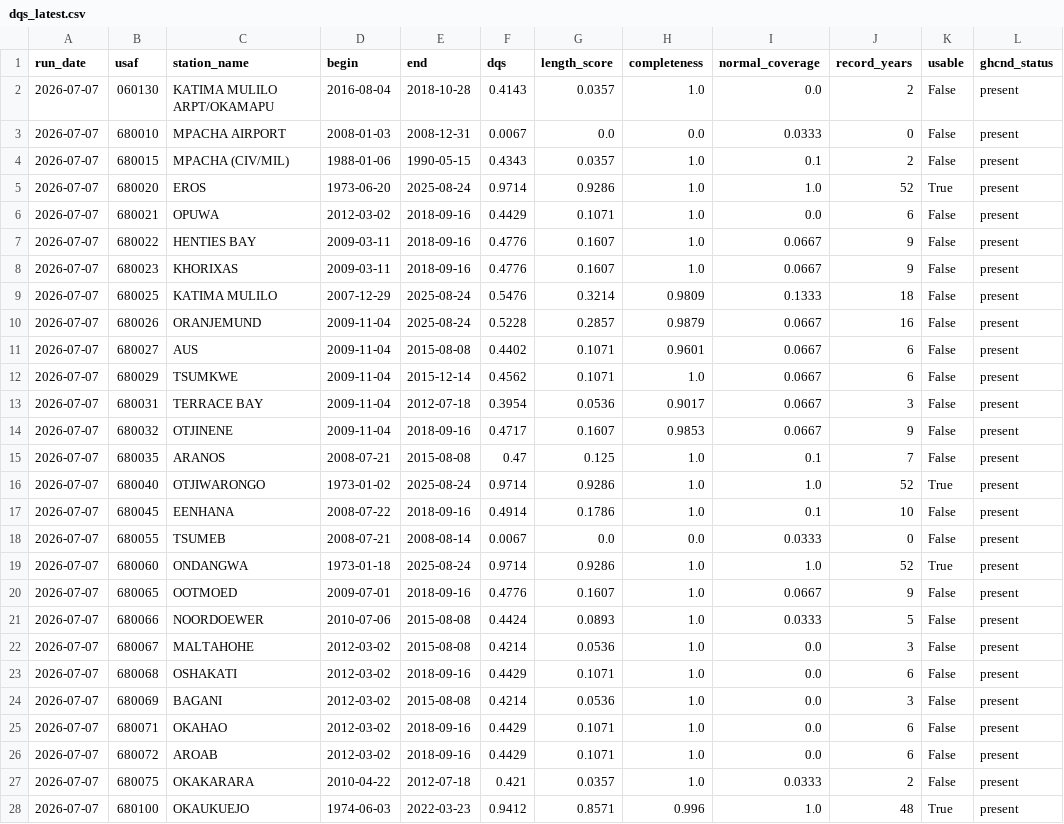
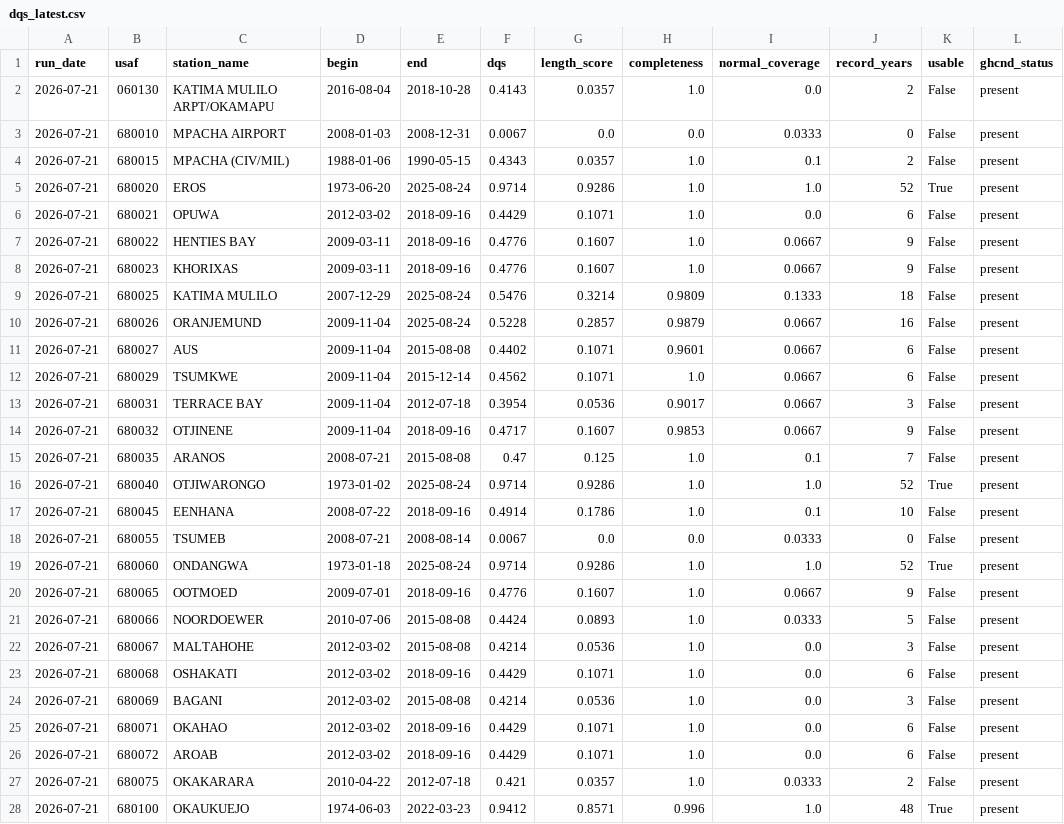
Before and after one commit to wilkaigulu/namibia-station-monitor, a CSV file: monitor/data/dqs_latest.csv, drawn as a sheet; only a part is shown; the diff covers the shown part only.

```diff
--- a/monitor/data/dqs_latest.csv
+++ b/monitor/data/dqs_latest.csv
@@ -1,28 +1,28 @@
 run_date,usaf,station_name,begin,end,dqs,length_score,completeness,normal_coverage,record_years,usable,ghcnd_status
-2026-07-07,060130,KATIMA MULILO ARPT/OKAMAPU,2016-08-04,2018-10-28,0.4143,0.0357,1.0,0.0,2,False,present
-2026-07-07,680010,MPACHA AIRPORT,2008-01-03,2008-12-31,0.0067,0.0,0.0,0.0333,0,False,present
-2026-07-07,680015,MPACHA (CIV/MIL),1988-01-06,1990-05-15,0.4343,0.0357,1.0,0.1,2,False,present
-2026-07-07,680020,EROS,1973-06-20,2025-08-24,0.9714,0.9286,1.0,1.0,52,True,present
-2026-07-07,680021,OPUWA,2012-03-02,2018-09-16,0.4429,0.1071,1.0,0.0,6,False,present
-2026-07-07,680022,HENTIES BAY,2009-03-11,2018-09-16,0.4776,0.1607,1.0,0.0667,9,False,present
-2026-07-07,680023,KHORIXAS,2009-03-11,2018-09-16,0.4776,0.1607,1.0,0.0667,9,False,present
-2026-07-07,680025,KATIMA MULILO,2007-12-29,2025-08-24,0.5476,0.3214,0.9809,0.1333,18,False,present
-2026-07-07,680026,ORANJEMUND,2009-11-04,2025-08-24,0.5228,0.2857,0.9879,0.0667,16,False,present
-2026-07-07,680027,AUS,2009-11-04,2015-08-08,0.4402,0.1071,0.9601,0.0667,6,False,present
-2026-07-07,680029,TSUMKWE,2009-11-04,2015-12-14,0.4562,0.1071,1.0,0.0667,6,False,present
-2026-07-07,680031,TERRACE BAY,2009-11-04,2012-07-18,0.3954,0.0536,0.9017,0.0667,3,False,present
-2026-07-07,680032,OTJINENE,2009-11-04,2018-09-16,0.4717,0.1607,0.9853,0.0667,9,False,present
-2026-07-07,680035,ARANOS,2008-07-21,2015-08-08,0.47,0.125,1.0,0.1,7,False,present
-2026-07-07,680040,OTJIWARONGO,1973-01-02,2025-08-24,0.9714,0.9286,1.0,1.0,52,True,present
-2026-07-07,680045,EENHANA,2008-07-22,2018-09-16,0.4914,0.1786,1.0,0.1,10,False,present
-2026-07-07,680055,TSUMEB,2008-07-21,2008-08-14,0.0067,0.0,0.0,0.0333,0,False,present
-2026-07-07,680060,ONDANGWA,1973-01-18,2025-08-24,0.9714,0.9286,1.0,1.0,52,True,present
-2026-07-07,680065,OOTMOED,2009-07-01,2018-09-16,0.4776,0.1607,1.0,0.0667,9,False,present
-2026-07-07,680066,NOORDOEWER,2010-07-06,2015-08-08,0.4424,0.0893,1.0,0.0333,5,False,present
-2026-07-07,680067,MALTAHOHE,2012-03-02,2015-08-08,0.4214,0.0536,1.0,0.0,3,False,present
-2026-07-07,680068,OSHAKATI,2012-03-02,2018-09-16,0.4429,0.1071,1.0,0.0,6,False,present
-2026-07-07,680069,BAGANI,2012-03-02,2015-08-08,0.4214,0.0536,1.0,0.0,3,False,present
-2026-07-07,680071,OKAHAO,2012-03-02,2018-09-16,0.4429,0.1071,1.0,0.0,6,False,present
-2026-07-07,680072,AROAB,2012-03-02,2018-09-16,0.4429,0.1071,1.0,0.0,6,False,present
-2026-07-07,680075,OKAKARARA,2010-04-22,2012-07-18,0.421,0.0357,1.0,0.0333,2,False,present
-2026-07-07,680100,OKAUKUEJO,1974-06-03,2022-03-23,0.9412,0.8571,0.996,1.0,48,True,present
+2026-07-21,060130,KATIMA MULILO ARPT/OKAMAPU,2016-08-04,2018-10-28,0.4143,0.0357,1.0,0.0,2,False,present
+2026-07-21,680010,MPACHA AIRPORT,2008-01-03,2008-12-31,0.0067,0.0,0.0,0.0333,0,False,present
+2026-07-21,680015,MPACHA (CIV/MIL),1988-01-06,1990-05-15,0.4343,0.0357,1.0,0.1,2,False,present
+2026-07-21,680020,EROS,1973-06-20,2025-08-24,0.9714,0.9286,1.0,1.0,52,True,present
+2026-07-21,680021,OPUWA,2012-03-02,2018-09-16,0.4429,0.1071,1.0,0.0,6,False,present
+2026-07-21,680022,HENTIES BAY,2009-03-11,2018-09-16,0.4776,0.1607,1.0,0.0667,9,False,present
+2026-07-21,680023,KHORIXAS,2009-03-11,2018-09-16,0.4776,0.1607,1.0,0.0667,9,False,present
+2026-07-21,680025,KATIMA MULILO,2007-12-29,2025-08-24,0.5476,0.3214,0.9809,0.1333,18,False,present
+2026-07-21,680026,ORANJEMUND,2009-11-04,2025-08-24,0.5228,0.2857,0.9879,0.0667,16,False,present
+2026-07-21,680027,AUS,2009-11-04,2015-08-08,0.4402,0.1071,0.9601,0.0667,6,False,present
+2026-07-21,680029,TSUMKWE,2009-11-04,2015-12-14,0.4562,0.1071,1.0,0.0667,6,False,present
+2026-07-21,680031,TERRACE BAY,2009-11-04,2012-07-18,0.3954,0.0536,0.9017,0.0667,3,False,present
+2026-07-21,680032,OTJINENE,2009-11-04,2018-09-16,0.4717,0.1607,0.9853,0.0667,9,False,present
+2026-07-21,680035,ARANOS,2008-07-21,2015-08-08,0.47,0.125,1.0,0.1,7,False,present
+2026-07-21,680040,OTJIWARONGO,1973-01-02,2025-08-24,0.9714,0.9286,1.0,1.0,52,True,present
+2026-07-21,680045,EENHANA,2008-07-22,2018-09-16,0.4914,0.1786,1.0,0.1,10,False,present
+2026-07-21,680055,TSUMEB,2008-07-21,2008-08-14,0.0067,0.0,0.0,0.0333,0,False,present
+2026-07-21,680060,ONDANGWA,1973-01-18,2025-08-24,0.9714,0.9286,1.0,1.0,52,True,present
+2026-07-21,680065,OOTMOED,2009-07-01,2018-09-16,0.4776,0.1607,1.0,0.0667,9,False,present
+2026-07-21,680066,NOORDOEWER,2010-07-06,2015-08-08,0.4424,0.0893,1.0,0.0333,5,False,present
+2026-07-21,680067,MALTAHOHE,2012-03-02,2015-08-08,0.4214,0.0536,1.0,0.0,3,False,present
+2026-07-21,680068,OSHAKATI,2012-03-02,2018-09-16,0.4429,0.1071,1.0,0.0,6,False,present
+2026-07-21,680069,BAGANI,2012-03-02,2015-08-08,0.4214,0.0536,1.0,0.0,3,False,present
+2026-07-21,680071,OKAHAO,2012-03-02,2018-09-16,0.4429,0.1071,1.0,0.0,6,False,present
+2026-07-21,680072,AROAB,2012-03-02,2018-09-16,0.4429,0.1071,1.0,0.0,6,False,present
+2026-07-21,680075,OKAKARARA,2010-04-22,2012-07-18,0.421,0.0357,1.0,0.0333,2,False,present
+2026-07-21,680100,OKAUKUEJO,1974-06-03,2022-03-23,0.9412,0.8571,0.996,1.0,48,True,present
```
Also changed, not shown: 29 edited cells elsewhere in this file, monitor/data/dqs_history.csv, monitor/data/namibia_stations_latest.csv.
